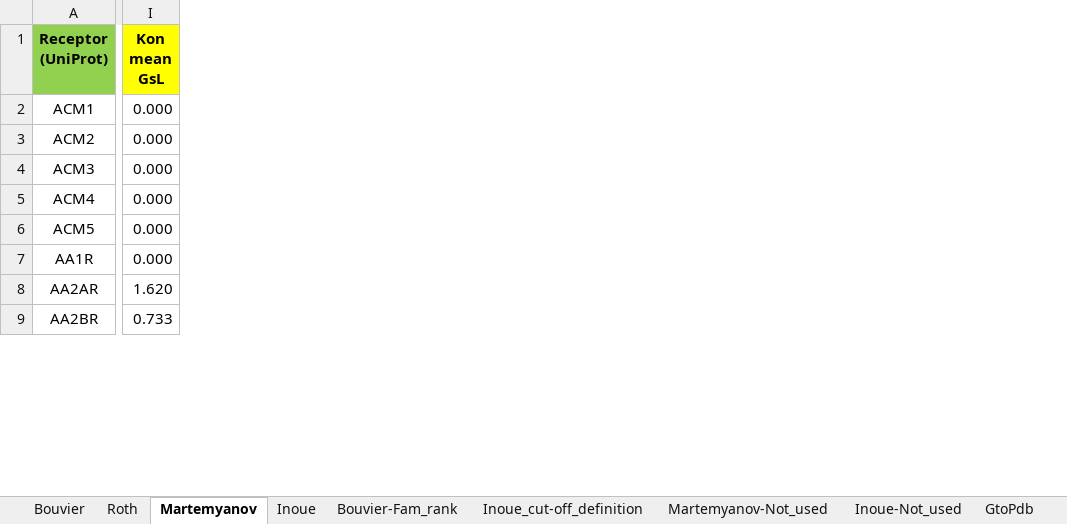
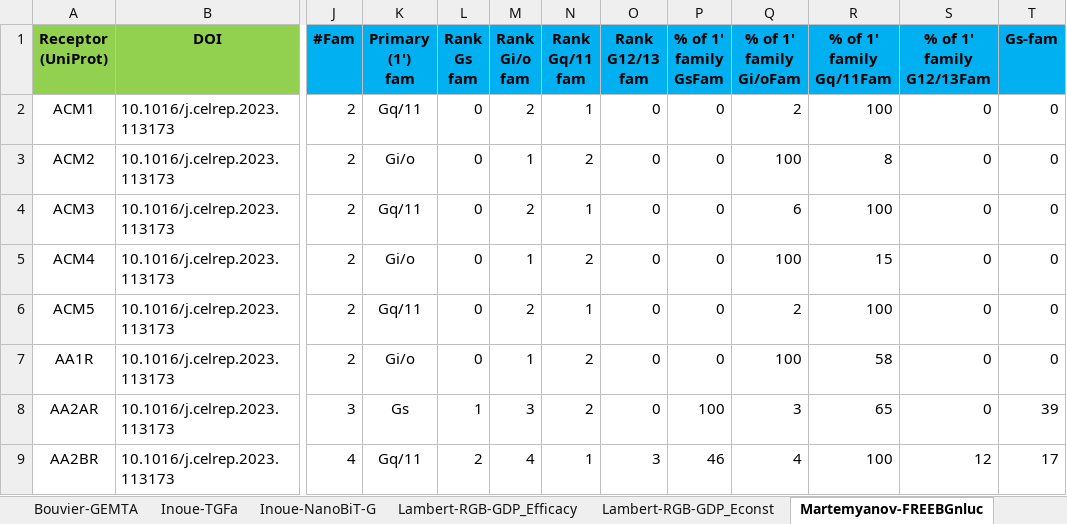
Before and after one commit to protwis/gpcrdb_data, an Excel workbook: g_protein_data/GPCR-G_protein_couplings.xlsx, sheet Martemyanov-FREEBGnluc, drawn as a sheet; only a part is shown, gaps mark what is left out; values as stored, in another font and other column widths than the file's, no borders; conditional formats not drawn; removed rows and columns are numbered as before the commit, all else as after; the diff covers the shown part only; the diff names each change by its address in the sheet, - before the commit and + after, or states it on an @@ line.

```diff
--- a/g_protein_data/GPCR-G_protein_couplings.xlsx (sheet Martemyanov-FREEBGnluc)
+++ b/g_protein_data/GPCR-G_protein_couplings.xlsx (sheet Martemyanov-FREEBGnluc)
-sheet tab: Bouvier
+sheet tab: Bouvier-GEMTA
-sheet tab: Martemyanov
+sheet tab: Martemyanov-FREEBGnluc
-sheet tab: Inoue
+sheet tab: Inoue-TGFa
+sheet tab: Inoue-NanoBiT-G
+sheet tab: Lambert-RGB-GDP_Efficacy
+sheet tab: Lambert-RGB-GDP_Econst
@@ sheet tab order changed: Bouvier-GEMTA | Inoue-TGFa | Inoue-NanoBiT-G | Lambert-RGB-GDP_Efficacy | Lambert-RGB-GDP_Econst | Martemyanov-FREEBGnluc @@
+column B (DOI), rows 2-9: all 10.1016/j.celrep.2023.113173
-column I (Kon mean GsL), rows 2-9: 0.000 | 0.000 | 0.000 | 0.000 | 0.000 | 0.000 | 1.620 | 0.733
+column J (#Fam), rows 2-9: 2 | 2 | 2 | 2 | 2 | 2 | 3 | 4
+column K (Primary (1') fam), rows 2-9: Gq/11 | Gi/o | Gq/11 | Gi/o | Gq/11 | Gi/o | Gs | Gq/11
+column L (Rank Gs fam), rows 2-9: 0 | 0 | 0 | 0 | 0 | 0 | 1 | 2
+column M (Rank Gi/o fam), rows 2-9: 2 | 1 | 2 | 1 | 2 | 1 | 3 | 4
+column N (Rank Gq/11 fam), rows 2-9: 1 | 2 | 1 | 2 | 1 | 2 | 2 | 1
+column O (Rank G12/13 fam), rows 2-9: 0 | 0 | 0 | 0 | 0 | 0 | 0 | 3
+column P (% of 1' family GsFam), rows 2-9: 0 | 0 | 0 | 0 | 0 | 0 | 100 | 46
+column Q (% of 1' family Gi/oFam), rows 2-9: 2 | 100 | 6 | 100 | 2 | 100 | 3 | 4
+column R (% of 1' family Gq/11Fam), rows 2-9: 100 | 8 | 100 | 15 | 100 | 58 | 65 | 100
+column S (% of 1' family G12/13Fam), rows 2-9: 0 | 0 | 0 | 0 | 0 | 0 | 0 | 12
+column T (Gs-fam), rows 2-9: 0 | 0 | 0 | 0 | 0 | 0 | 39 | 17
```
Also changed, not shown: 15 added columns, 4 edited cells and cell formats elsewhere in this sheet, sheet Roth-TRUPATH, sheet Bouvier-GEMTA, sheet Inoue_Cut-off, sheet Inoue-TGFa-NotUsed, sheet LigandIDs, sheet FamRank5Gprot, 2 more sheets, other sheet tabs, formulas that keep their value.
